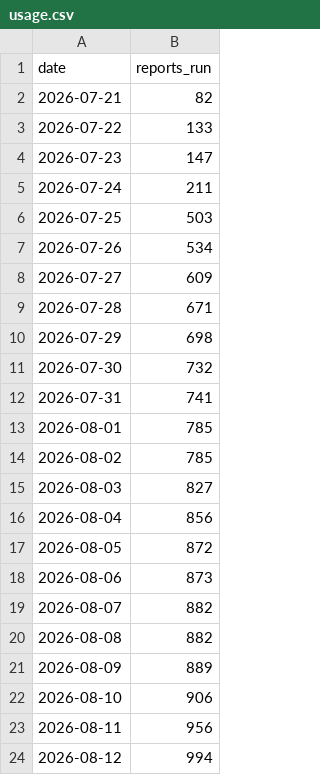
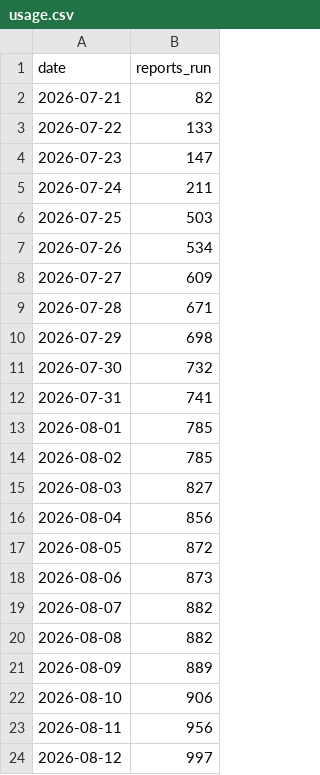
Before and after one commit to acs-soft/saga-bulk-reporter, a CSV file: metrics/usage.csv, drawn as a sheet.

```diff
--- a/metrics/usage.csv
+++ b/metrics/usage.csv
@@ -23,2 +23,2 @@ date,reports_run
 2026-08-11,956
-2026-08-12,994
+2026-08-12,997
```
Also changed, not shown: 1 other file.
